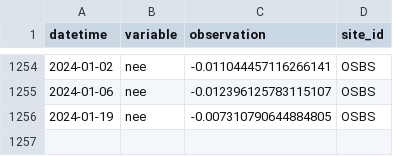
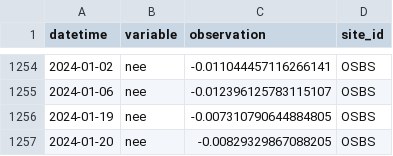
Before and after one commit to jcmorgan7VT/eco4cast-in-R-book, a CSV file: data/site_carbon_data.csv, drawn as a sheet; only a part is shown, gaps mark what is left out.

```diff
--- a/data/site_carbon_data.csv
+++ b/data/site_carbon_data.csv
@@ -1256 +1256,2 @@ datetime,variable,observation,site_id
 2024-01-19,nee,-0.007310790644884805,OSBS
+2024-01-20,nee,-0.00829329867088205,OSBS
```
Also changed, not shown: data/saved_parameter_chain.csv, 2 other files.
